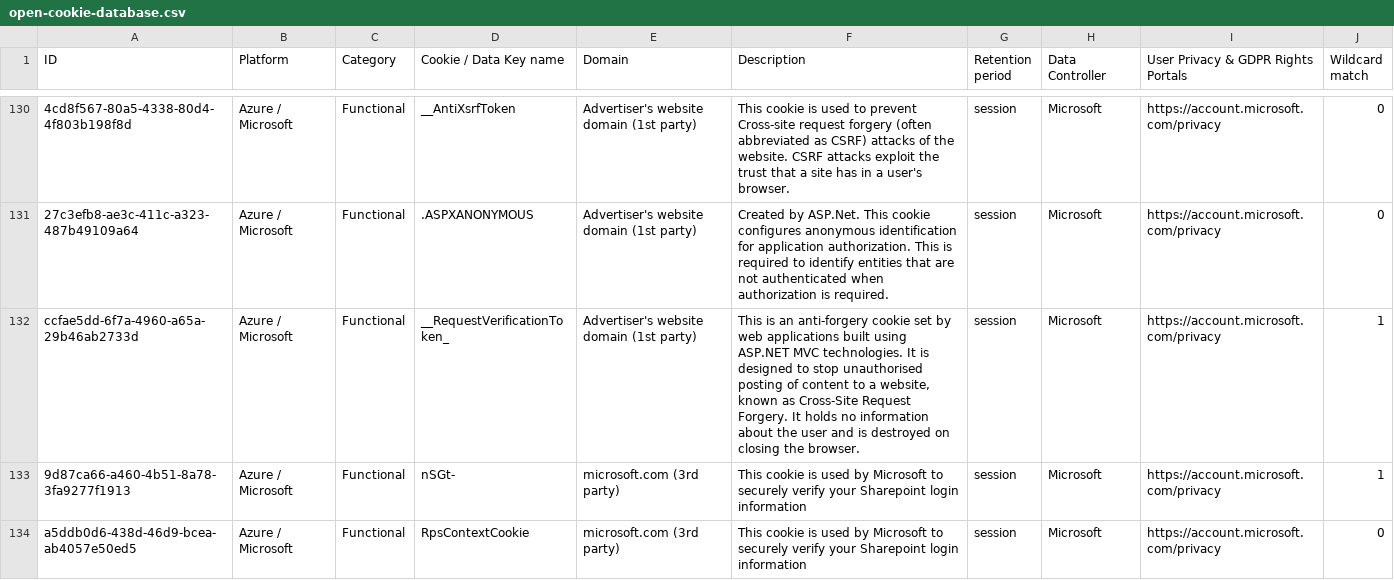
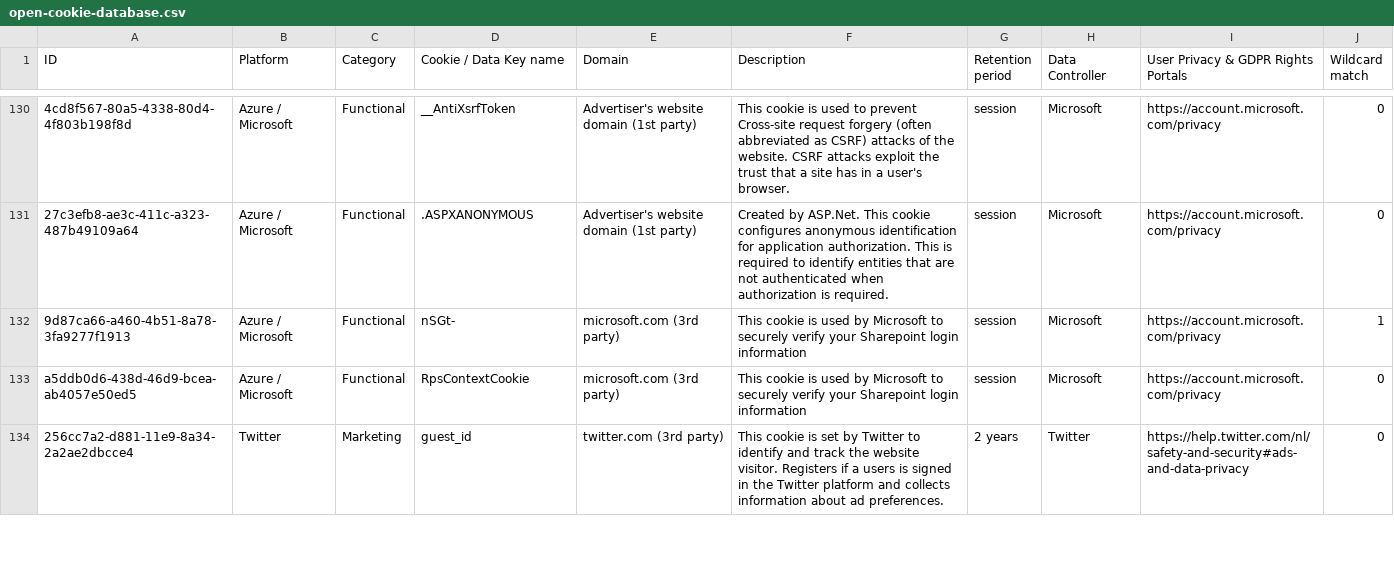
Before and after one commit to jkwakman/Open-Cookie-Database, a CSV file: open-cookie-database.csv, drawn as a sheet; only a part is shown, gaps mark what is left out; the shorter side is filled out with more unchanged rows; the diff covers the shown part only; the diff names each change by its address in the sheet, - before the commit and + after, or states it on an @@ line.

Commit message:
Corrected request verification token

```diff
--- a/open-cookie-database.csv
+++ b/open-cookie-database.csv
-row 132: ccfae5dd-6f7a-4960-a65a-29b46ab2733d | Azure / Microsoft | Functional | __RequestVerificationToken_ | Advertiser's website domain (1st party) | This is an anti-forgery cookie set by web applications built using ASP.NET MVC technologies. It is designed to stop unauthorised posting of content to a website, known as Cross-Site Request Forgery. It holds no information about the user and is destroyed on closing the browser. | session | Microsoft | https://account.microsoft.com/privacy | 1
```
Also changed, not shown: 1 edited cell elsewhere in this file.
